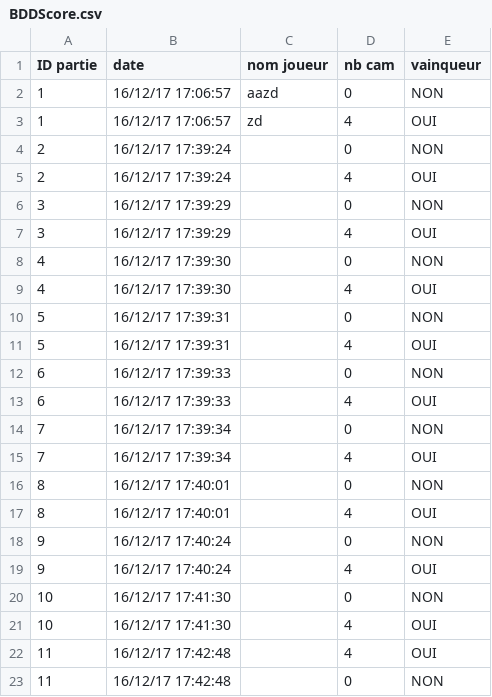
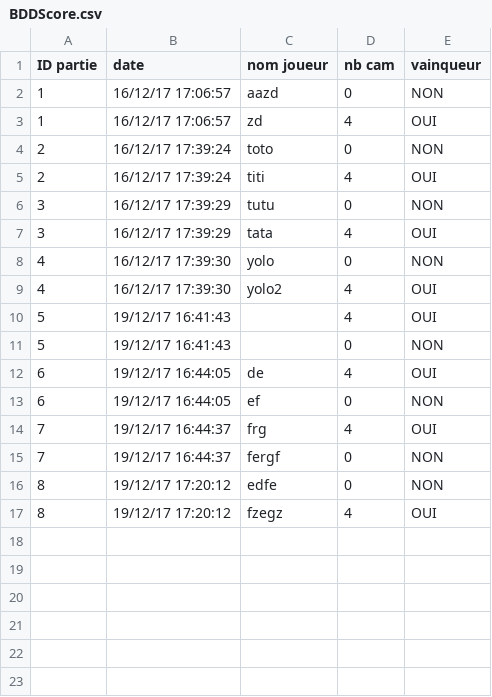
Before and after one commit to SebDEP69/Trivial-Poursuite-, a CSV file: BDDScore.csv, drawn as a sheet.

```diff
--- a/BDDScore.csv
+++ b/BDDScore.csv
@@ -3,21 +3,15 @@ ID partie;date;nom joueur;nb cam;vainqueur
 1;16/12/17 17:06:57;zd;4;OUI
-2;16/12/17 17:39:24;;0;NON
-2;16/12/17 17:39:24;;4;OUI
-3;16/12/17 17:39:29;;0;NON
-3;16/12/17 17:39:29;;4;OUI
-4;16/12/17 17:39:30;;0;NON
-4;16/12/17 17:39:30;;4;OUI
-5;16/12/17 17:39:31;;0;NON
-5;16/12/17 17:39:31;;4;OUI
-6;16/12/17 17:39:33;;0;NON
-6;16/12/17 17:39:33;;4;OUI
-7;16/12/17 17:39:34;;0;NON
-7;16/12/17 17:39:34;;4;OUI
-8;16/12/17 17:40:01;;0;NON
-8;16/12/17 17:40:01;;4;OUI
-9;16/12/17 17:40:24;;0;NON
-9;16/12/17 17:40:24;;4;OUI
-10;16/12/17 17:41:30;;0;NON
-10;16/12/17 17:41:30;;4;OUI
-11;16/12/17 17:42:48;;4;OUI
-11;16/12/17 17:42:48;;0;NON
+2;16/12/17 17:39:24;toto;0;NON
+2;16/12/17 17:39:24;titi;4;OUI
+3;16/12/17 17:39:29;tutu;0;NON
+3;16/12/17 17:39:29;tata;4;OUI
+4;16/12/17 17:39:30;yolo;0;NON
+4;16/12/17 17:39:30;yolo2;4;OUI
+5;19/12/17 16:41:43;;4;OUI
+5;19/12/17 16:41:43;;0;NON
+6;19/12/17 16:44:05;de;4;OUI
+6;19/12/17 16:44:05;ef;0;NON
+7;19/12/17 16:44:37;frg;4;OUI
+7;19/12/17 16:44:37;fergf;0;NON
+8;19/12/17 17:20:12;edfe;0;NON
+8;19/12/17 17:20:12;fzegz;4;OUI
```
Also changed, not shown: 8 other files.
